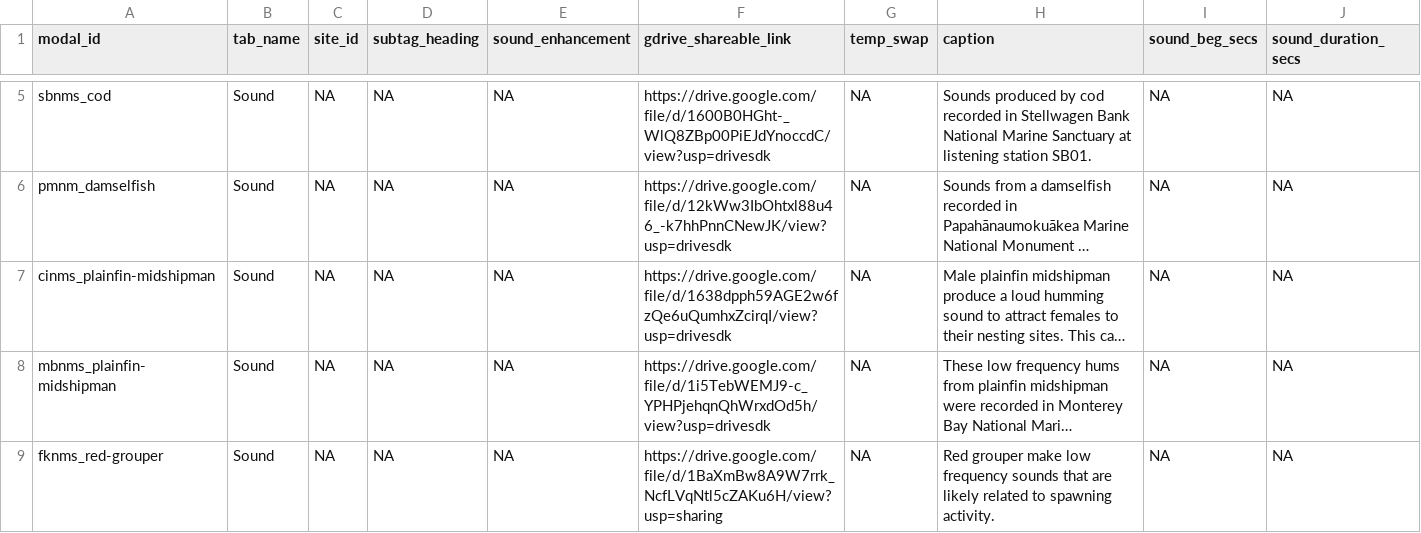
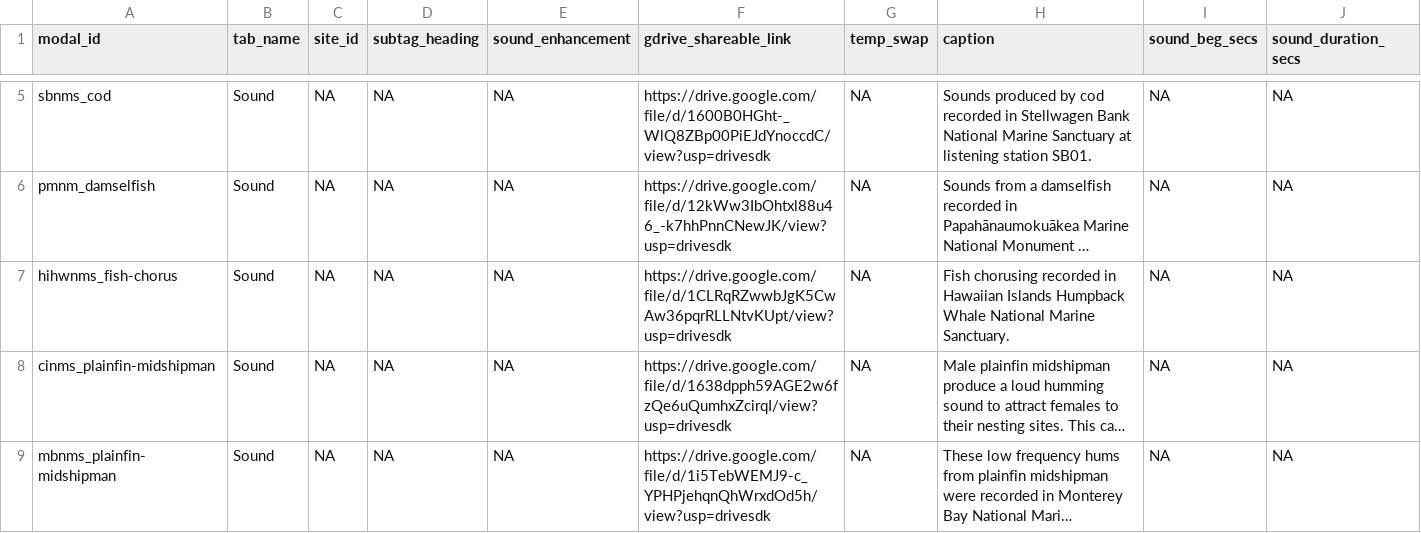
Before and after one commit to noaa-onms/sanctsound, a CSV file: draft/data/sounds.csv, drawn as a sheet; only a part is shown, gaps mark what is left out; the shorter side is filled out with more unchanged rows; long unchanged cells end in …; rows hold the shown columns only; the diff covers the shown part only; the diff names each change by its address in the sheet, - before the commit and + after, or states it on an @@ line.

```diff
--- a/draft/data/sounds.csv
+++ b/draft/data/sounds.csv
+row 7: hihwnms_fish-chorus | Sound | NA | NA | NA | https://drive.google.com/file/d/1CLRqRZwwbJgK5CwAw36pqrRLLNtvKUpt/view?usp=drivesdk | NA | Fish chorusing recorded in Hawaiian Islands Humpback Whale National Marine Sanctuary. | NA | NA
```
Also changed, not shown: 3 added rows elsewhere in this file, 20 other files.
